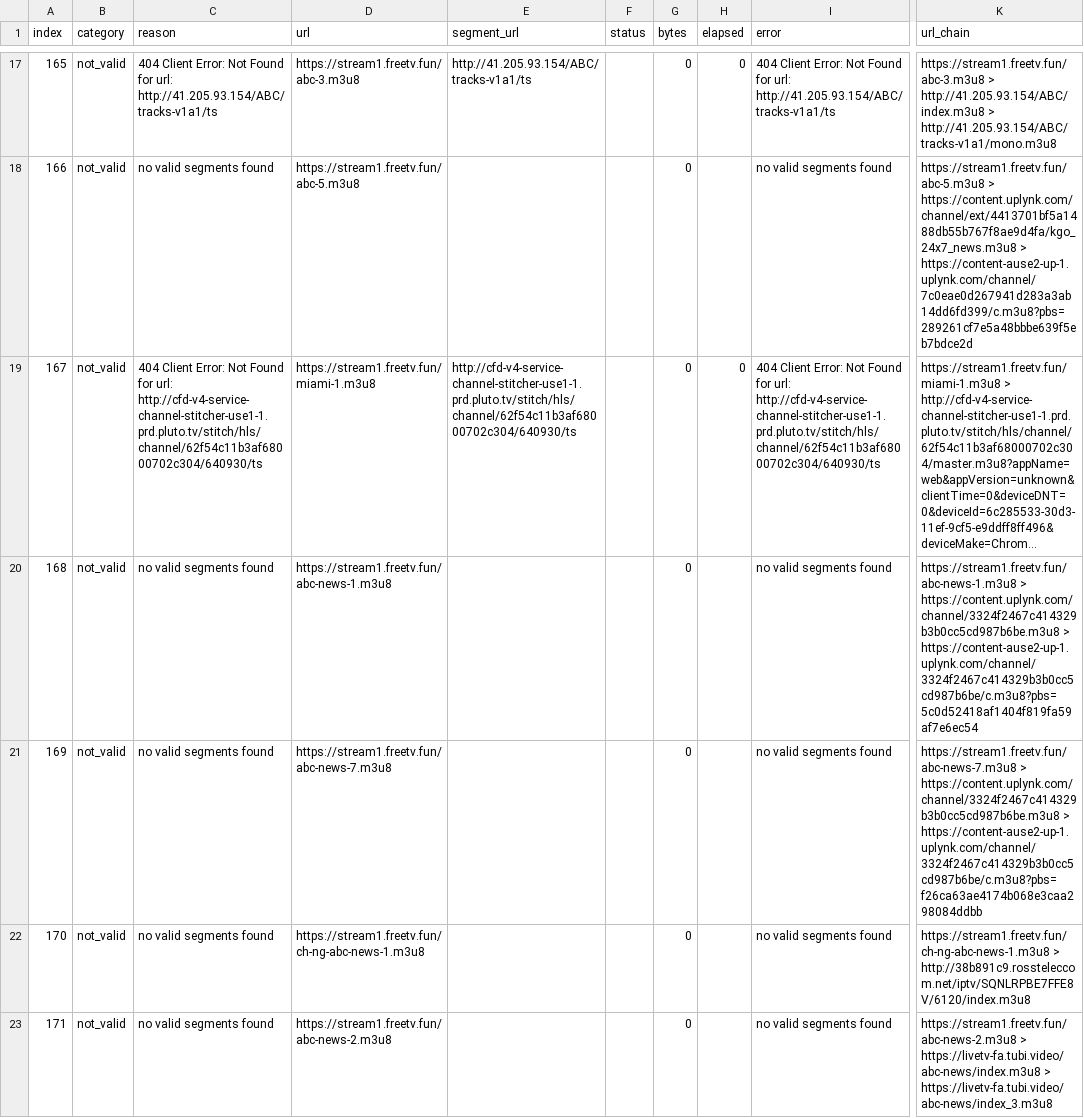
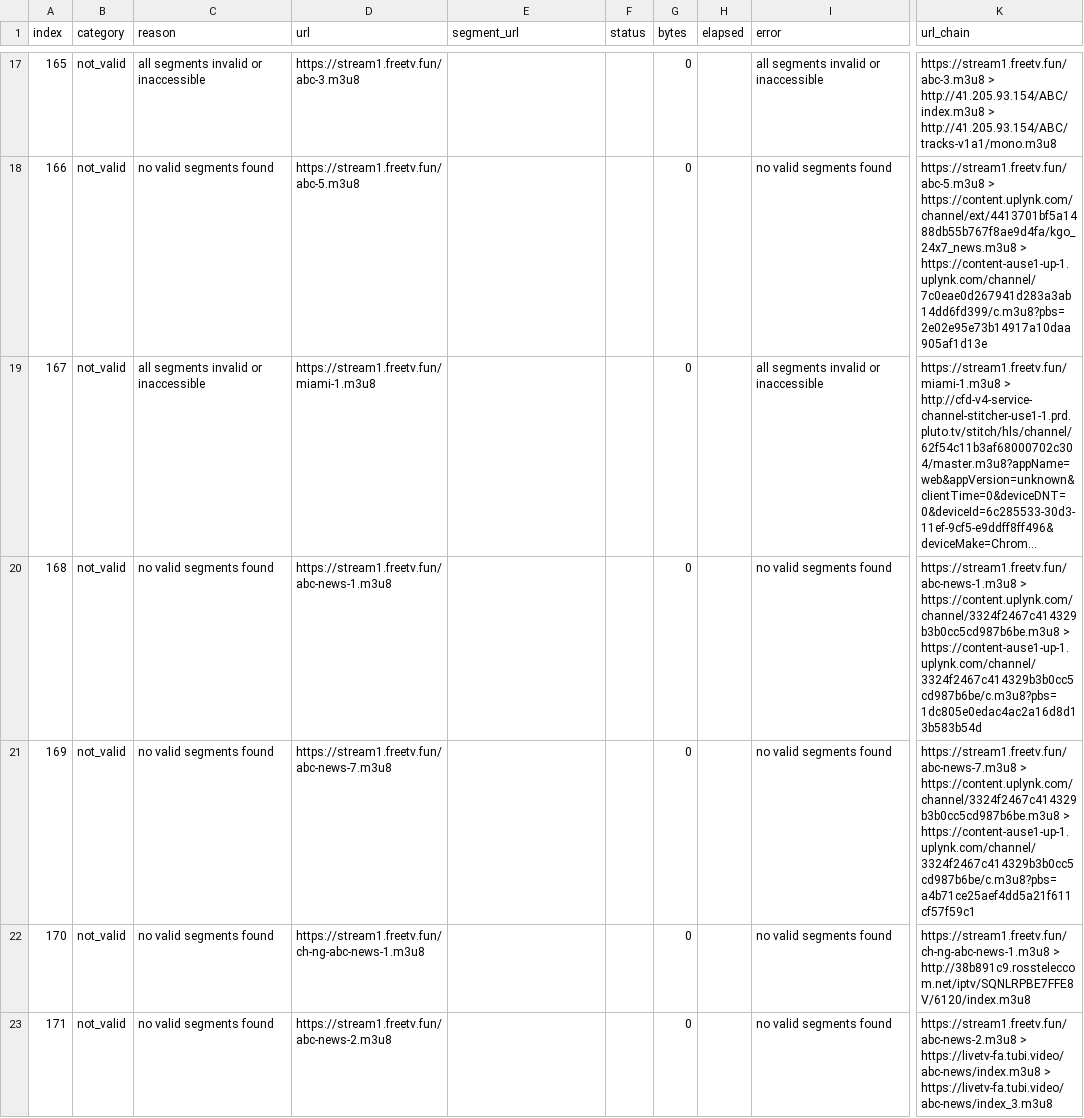
Before and after one commit to chihu2006/self-address, a CSV file: speedtest/test_result.csv, drawn as a sheet; only a part is shown, gaps mark what is left out; long unchanged cells end in …; the diff covers the shown part only; the diff names each change by its address in the sheet, - before the commit and + after, or states it on an @@ line.

```diff
--- a/speedtest/test_result.csv
+++ b/speedtest/test_result.csv
-C17 (reason): 404 Client Error: Not Found for url: http://41.205.93.154/ABC/tracks-v1a1/ts
+C17 (reason): all segments invalid or inaccessible
-E17 (segment_url): http://41.205.93.154/ABC/tracks-v1a1/ts
+E17 (segment_url): (empty)
-H17 (elapsed): 0
+H17 (elapsed): (empty)
-I17 (error): 404 Client Error: Not Found for url: http://41.205.93.154/ABC/tracks-v1a1/ts
+I17 (error): all segments invalid or inaccessible
-K18 (url_chain): …https://content.uplynk.com/channel/ext/4413701bf5a1488db55b767f8ae9d4fa/kgo_24x7_news.m3u8 > https://content-ause2-up-1.uplynk.com/channel/7c0eae0d267941d283a3ab14dd6fd399/c.m3u8?pbs=289261cf7e5a48bbbe639f5eb7bdce2d
+K18 (url_chain): …https://content.uplynk.com/channel/ext/4413701bf5a1488db55b767f8ae9d4fa/kgo_24x7_news.m3u8 > https://content-ause1-up-1.uplynk.com/channel/7c0eae0d267941d283a3ab14dd6fd399/c.m3u8?pbs=2e02e95e73b14917a10daa905af1d13e
-C19 (reason): 404 Client Error: Not Found for url: http://cfd-v4-service-channel-stitcher-use1-1.prd.pluto.tv/stitch/hls/channel/62f54c11b3af68000702c304/640930/ts
+C19 (reason): all segments invalid or inaccessible
-E19 (segment_url): http://cfd-v4-service-channel-stitcher-use1-1.prd.pluto.tv/stitch/hls/channel/62f54c11b3af68000702c304/640930/ts
+E19 (segment_url): (empty)
-H19 (elapsed): 0
+H19 (elapsed): (empty)
-I19 (error): 404 Client Error: Not Found for url: http://cfd-v4-service-channel-stitcher-use1-1.prd.pluto.tv/stitch/hls/channel/62f54c11b3af68000702c304/640930/ts
+I19 (error): all segments invalid or inaccessible
-K20 (url_chain): …https://content.uplynk.com/channel/3324f2467c414329b3b0cc5cd987b6be.m3u8 > https://content-ause2-up-1.uplynk.com/channel/3324f2467c414329b3b0cc5cd987b6be/c.m3u8?pbs=5c0d52418af1404f819fa59af7e6ec54
+K20 (url_chain): …https://content.uplynk.com/channel/3324f2467c414329b3b0cc5cd987b6be.m3u8 > https://content-ause1-up-1.uplynk.com/channel/3324f2467c414329b3b0cc5cd987b6be/c.m3u8?pbs=1dc805e0edac4ac2a16d8d13b583b54d
-K21 (url_chain): …https://content.uplynk.com/channel/3324f2467c414329b3b0cc5cd987b6be.m3u8 > https://content-ause2-up-1.uplynk.com/channel/3324f2467c414329b3b0cc5cd987b6be/c.m3u8?pbs=f26ca63ae4174b068e3caa298084ddbb
+K21 (url_chain): …https://content.uplynk.com/channel/3324f2467c414329b3b0cc5cd987b6be.m3u8 > https://content-ause1-up-1.uplynk.com/channel/3324f2467c414329b3b0cc5cd987b6be/c.m3u8?pbs=a4b71ce25aef4dd5a21f611cf57f59c1
```
Also changed, not shown: 119 edited cells elsewhere in this file.
